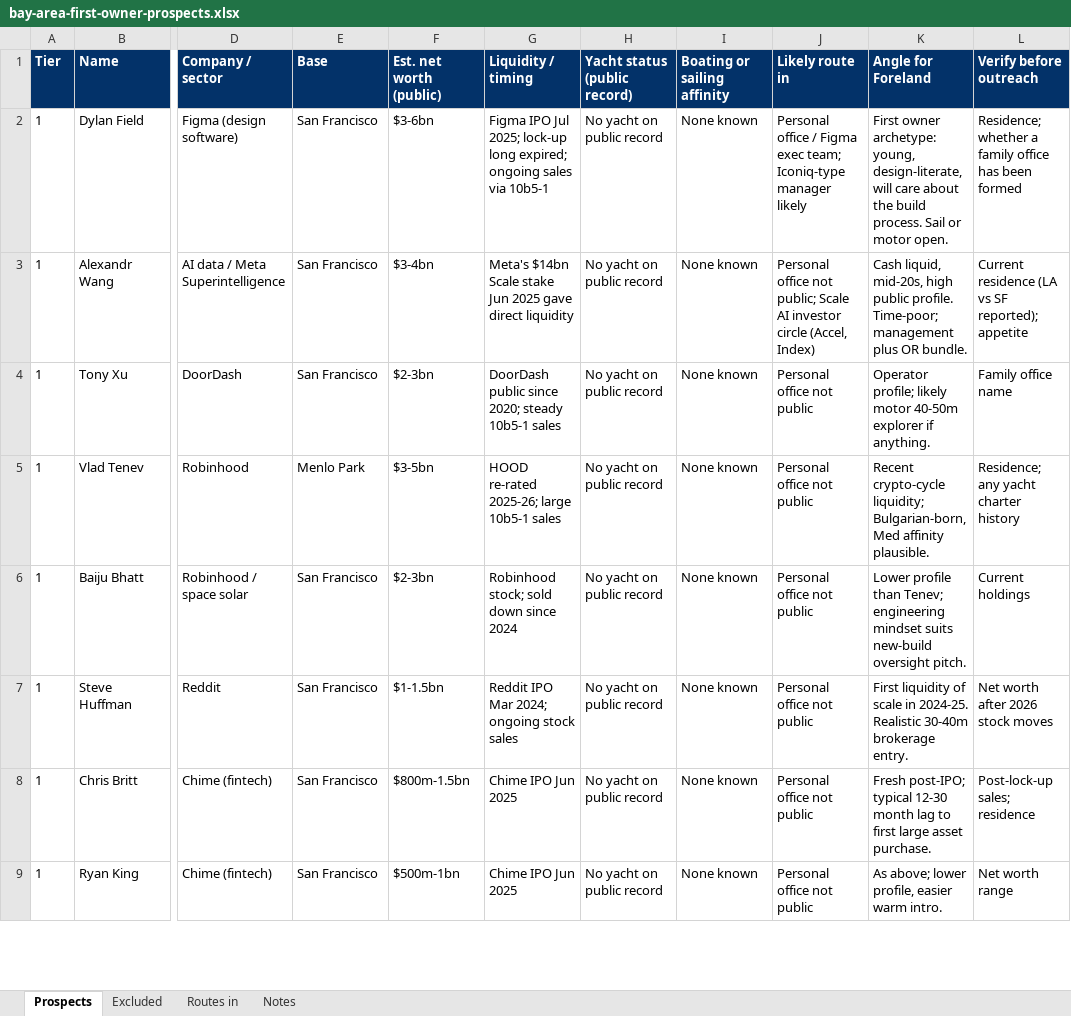
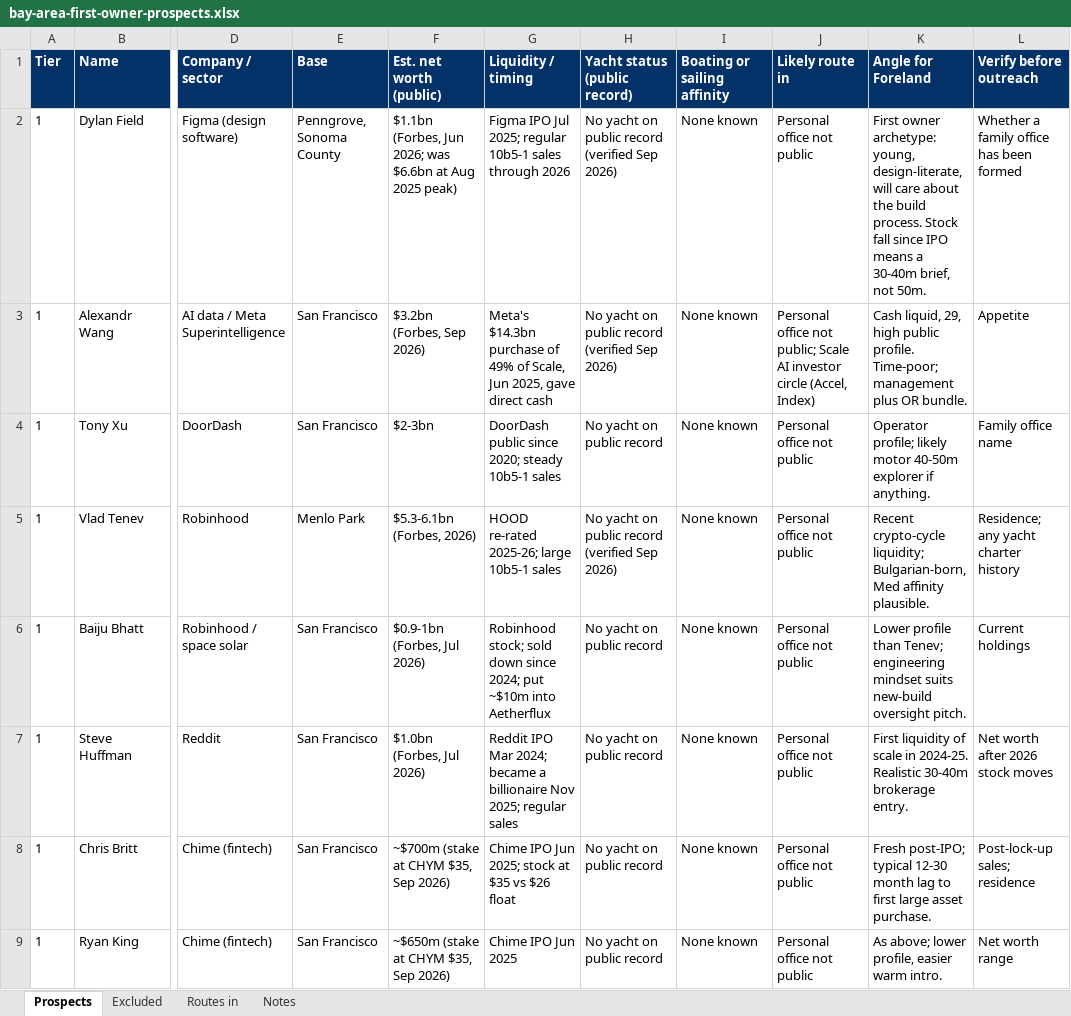
Before and after one commit to forelandmarine/website, an Excel workbook: docs/sales/bay-area-first-owner-prospects.xlsx, sheet Prospects, drawn as a sheet; only a part is shown, gaps mark what is left out; values as stored, in another font and other column widths than the file's, no borders; the diff covers the shown part only; the diff names each change by its address in the sheet, - before the commit and + after, or states it on an @@ line.

```diff
--- a/docs/sales/bay-area-first-owner-prospects.xlsx (sheet Prospects)
+++ b/docs/sales/bay-area-first-owner-prospects.xlsx (sheet Prospects)
-E2 (Base): San Francisco
+E2 (Base): Penngrove, Sonoma County
-F2 (Est. net worth (public)): $3-6bn
+F2 (Est. net worth (public)): $1.1bn (Forbes, Jun 2026; was $6.6bn at Aug 2025 peak)
-G2 (Liquidity / timing): …Jul 2025; lock-up long expired; ongoing sales via 10b5-1
+G2 (Liquidity / timing): …Jul 2025; regular 10b5-1 sales through 2026
-H2:H3 (Yacht status (public record)): No yacht on public record
+H2:H3 (Yacht status (public record)): No yacht on public record (verified Sep 2026)
-J2 (Likely route in): Personal office / Figma exec team; Iconiq-type manager likely
+J2 (Likely route in): Personal office not public
-K2 (Angle for Foreland): …build process. Sail or motor open.
+K2 (Angle for Foreland): …build process. Stock fall since IPO means a 30-40m brief, not 50m.
-L2 (Verify before outreach): Residence; whether a family office has been formed
+L2 (Verify before outreach): Whether a family office has been formed
-F3 (Est. net worth (public)): $3-4bn
+F3 (Est. net worth (public)): $3.2bn (Forbes, Sep 2026)
-G3 (Liquidity / timing): Meta's $14bn Scale stake Jun 2025 gave direct liquidity
+G3 (Liquidity / timing): Meta's $14.3bn purchase of 49% of Scale, Jun 2025, gave direct cash
-K3 (Angle for Foreland): Cash liquid, mid-20s, high public…
+K3 (Angle for Foreland): Cash liquid, 29, high public…
-L3 (Verify before outreach): Current residence (LA vs SF reported); appetite
+L3 (Verify before outreach): Appetite
-F5 (Est. net worth (public)): $3-5bn
+F5 (Est. net worth (public)): $5.3-6.1bn (Forbes, 2026)
-H5 (Yacht status (public record)): No yacht on public record
+H5 (Yacht status (public record)): No yacht on public record (verified Sep 2026)
-F6 (Est. net worth (public)): $2-3bn
+F6 (Est. net worth (public)): $0.9-1bn (Forbes, Jul 2026)
-G6 (Liquidity / timing): …down since 2024
+G6 (Liquidity / timing): …down since 2024; put ~$10m into Aetherflux
-F7 (Est. net worth (public)): $1-1.5bn
+F7 (Est. net worth (public)): $1.0bn (Forbes, Jul 2026)
-G7 (Liquidity / timing): …Mar 2024; ongoing stock sales
+G7 (Liquidity / timing): …Mar 2024; became a billionaire Nov 2025; regular sales
-F8 (Est. net worth (public)): $800m-1.5bn
+F8 (Est. net worth (public)): ~$700m (stake at CHYM $35, Sep 2026)
-G8 (Liquidity / timing): Chime IPO Jun 2025
+G8 (Liquidity / timing): Chime IPO Jun 2025; stock at $35 vs $26 float
-F9 (Est. net worth (public)): $500m-1bn
+F9 (Est. net worth (public)): ~$650m (stake at CHYM $35, Sep 2026)
```
Also changed, not shown: 4 added rows, 1 removed row and 31 edited cells elsewhere in this sheet, sheet Excluded, sheet Notes, 1 other file.
